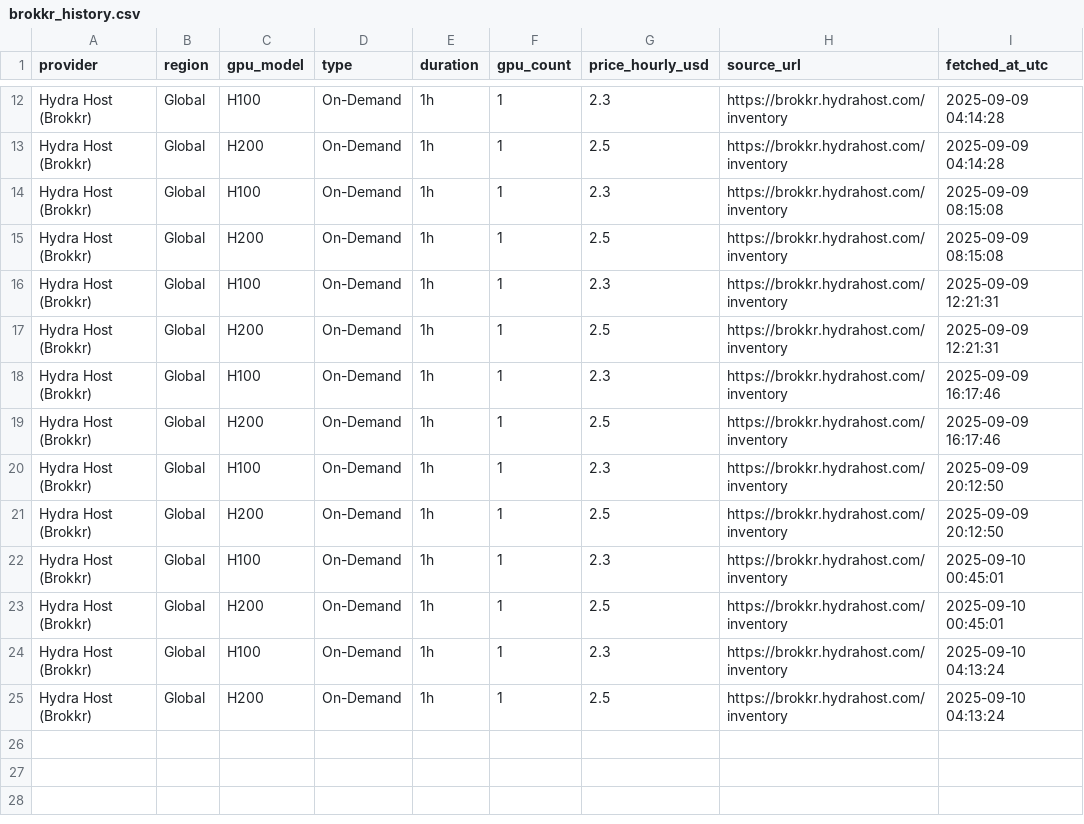
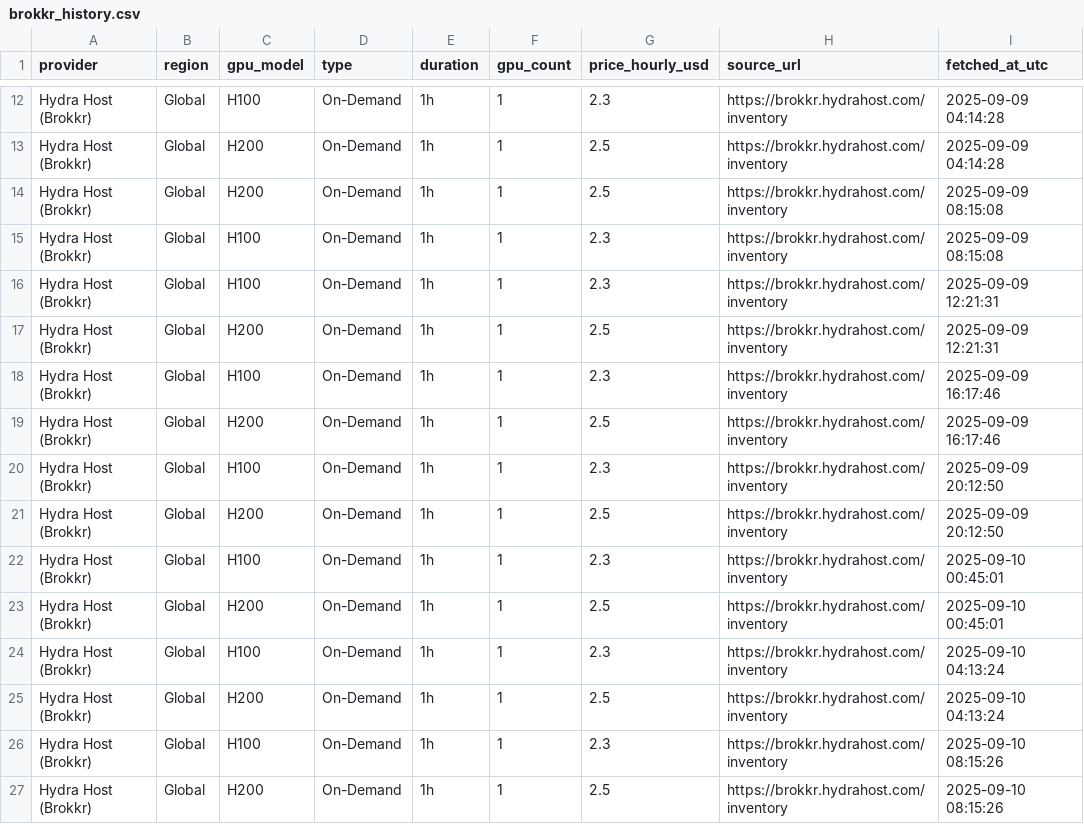
Before and after one commit to evieculloty9/gpu-price-iq, a CSV file: docs/data/history/brokkr_history.csv, drawn as a sheet; only a part is shown, gaps mark what is left out.

```diff
--- a/docs/data/history/brokkr_history.csv
+++ b/docs/data/history/brokkr_history.csv
@@ -13,4 +13,4 @@ Hydra Host (Brokkr),Global,H100,On-Demand,1h,1,2.3,https://brokkr.hydrahost.com/
 Hydra Host (Brokkr),Global,H200,On-Demand,1h,1,2.5,https://brokkr.hydrahost.com/inventory,2025-09-09 04:14:28
+Hydra Host (Brokkr),Global,H200,On-Demand,1h,1,2.5,https://brokkr.hydrahost.com/inventory,2025-09-09 08:15:08
 Hydra Host (Brokkr),Global,H100,On-Demand,1h,1,2.3,https://brokkr.hydrahost.com/inventory,2025-09-09 08:15:08
-Hydra Host (Brokkr),Global,H200,On-Demand,1h,1,2.5,https://brokkr.hydrahost.com/inventory,2025-09-09 08:15:08
 Hydra Host (Brokkr),Global,H100,On-Demand,1h,1,2.3,https://brokkr.hydrahost.com/inventory,2025-09-09 12:21:31
@@ -25 +25,3 @@ Hydra Host (Brokkr),Global,H100,On-Demand,1h,1,2.3,https://brokkr.hydrahost.com/
 Hydra Host (Brokkr),Global,H200,On-Demand,1h,1,2.5,https://brokkr.hydrahost.com/inventory,2025-09-10 04:13:24
+Hydra Host (Brokkr),Global,H100,On-Demand,1h,1,2.3,https://brokkr.hydrahost.com/inventory,2025-09-10 08:15:26
+Hydra Host (Brokkr),Global,H200,On-Demand,1h,1,2.5,https://brokkr.hydrahost.com/inventory,2025-09-10 08:15:26
```
Also changed, not shown: docs/data/history/crusoecloud_history.csv, docs/data/history/lambda_labs_history.csv, 18 other files.
